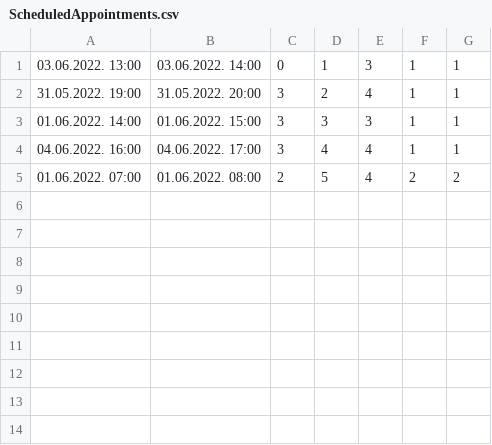
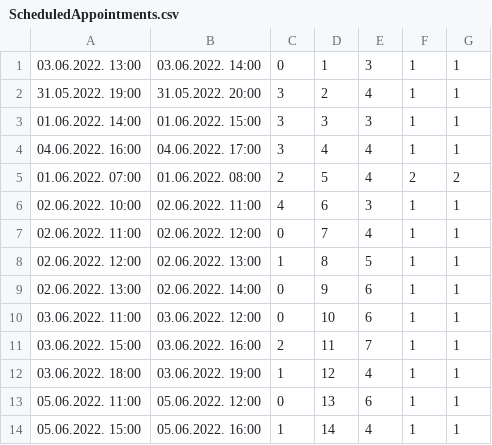
Before and after one commit to miloszeljko00/zdravstvena-ustanova, a CSV file: zdravstvena_ustanova/Resources/data/ScheduledAppointments.csv, drawn as a sheet; the diff names each change by its address in the sheet, - before the commit and + after, or states it on an @@ line.

```diff
--- a/zdravstvena_ustanova/Resources/data/ScheduledAppointments.csv
+++ b/zdravstvena_ustanova/Resources/data/ScheduledAppointments.csv
+row 6: 02.06.2022. 10:00 | 02.06.2022. 11:00 | 4 | 6 | 3 | 1 | 1
+row 7: 02.06.2022. 11:00 | 02.06.2022. 12:00 | 0 | 7 | 4 | 1 | 1
+row 8: 02.06.2022. 12:00 | 02.06.2022. 13:00 | 1 | 8 | 5 | 1 | 1
+row 9: 02.06.2022. 13:00 | 02.06.2022. 14:00 | 0 | 9 | 6 | 1 | 1
+row 10: 03.06.2022. 11:00 | 03.06.2022. 12:00 | 0 | 10 | 6 | 1 | 1
+row 11: 03.06.2022. 15:00 | 03.06.2022. 16:00 | 2 | 11 | 7 | 1 | 1
+row 12: 03.06.2022. 18:00 | 03.06.2022. 19:00 | 1 | 12 | 4 | 1 | 1
+row 13: 05.06.2022. 11:00 | 05.06.2022. 12:00 | 0 | 13 | 6 | 1 | 1
+row 14: 05.06.2022. 15:00 | 05.06.2022. 16:00 | 1 | 14 | 4 | 1 | 1
```
Also changed, not shown: 7 other files.
